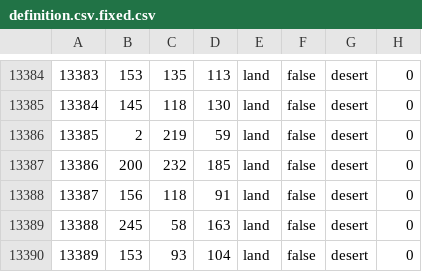
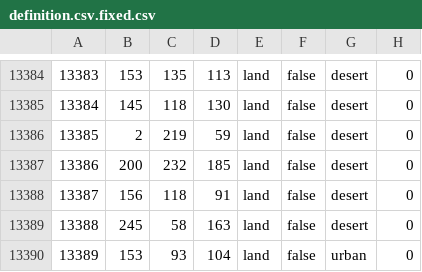
Before and after one commit to Valyork3/Vanilla-Rework-FR, a CSV file: map/definition.csv.fixed.csv, drawn as a sheet; only a part is shown, gaps mark what is left out.

Commit message:
gibraltar

```diff
--- a/map/definition.csv.fixed.csv
+++ b/map/definition.csv.fixed.csv
@@ -13389,2 +13389,2 @@
 13388;245;58;163;land;false;desert;0
-13389;153;93;104;land;false;desert;0
+13389;153;93;104;land;false;urban;0
```
